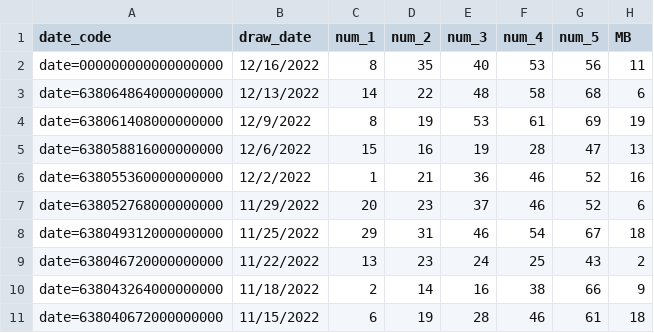
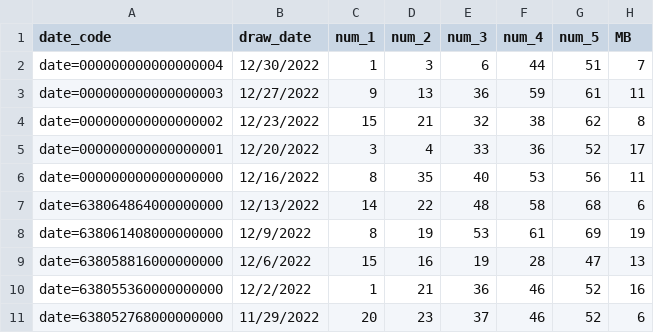
Before and after one commit to Mikdown/LOTTERY_QP, a CSV file: assets/megamillions.csv, drawn as a sheet; only a part is shown; the shorter side is filled out with more unchanged rows; the diff names each change by its address in the sheet, - before the commit and + after, or states it on an @@ line.

```diff
--- a/assets/megamillions.csv
+++ b/assets/megamillions.csv
+row 2: date=000000000000000004 | 12/30/2022 | 1 | 3 | 6 | 44 | 51 | 7
+row 3: date=000000000000000003 | 12/27/2022 | 9 | 13 | 36 | 59 | 61 | 11
+row 4: date=000000000000000002 | 12/23/2022 | 15 | 21 | 32 | 38 | 62 | 8
+row 5: date=000000000000000001 | 12/20/2022 | 3 | 4 | 33 | 36 | 52 | 17
```
Also changed, not shown: 1 other file.
